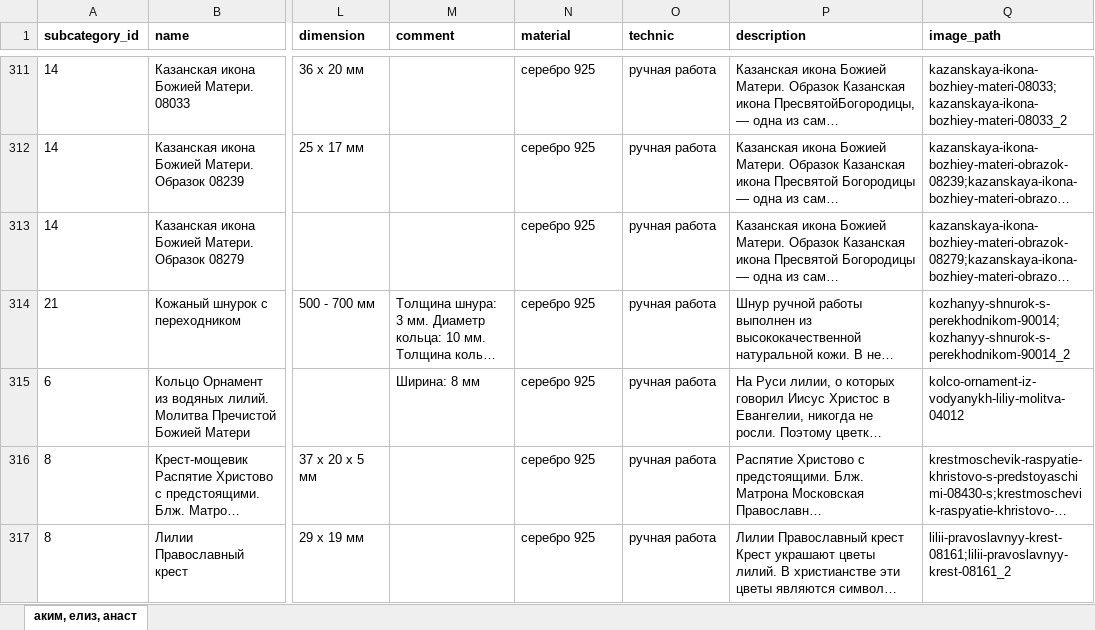
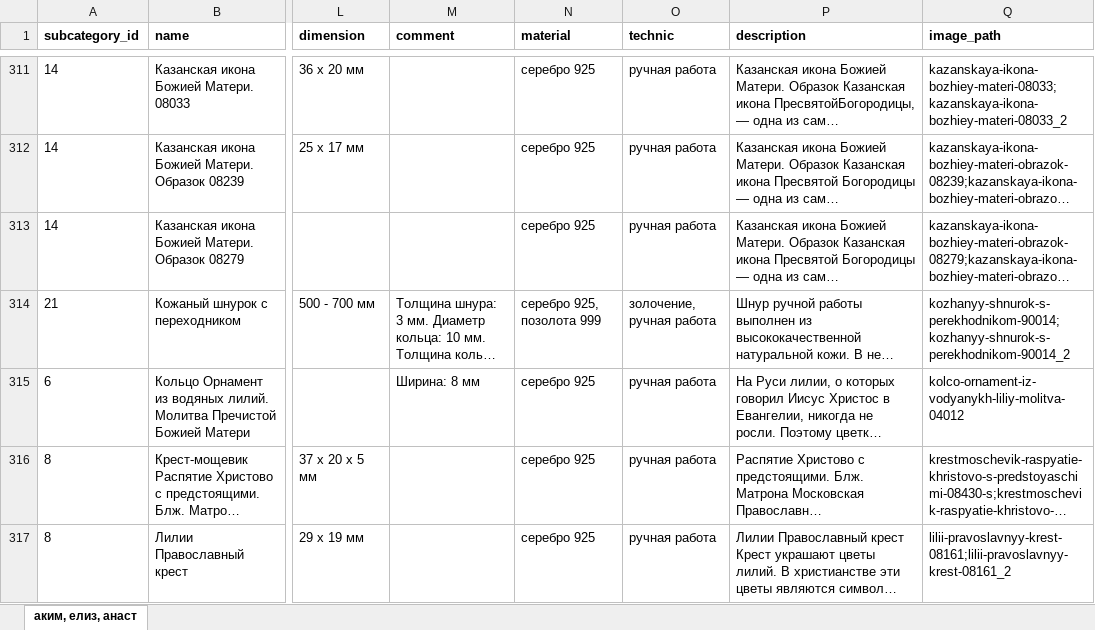
Before and after one commit to stplat/parser, an Excel workbook: update_db/items.xlsx, sheet аким, елиз, анаст, drawn as a sheet; only a part is shown, gaps mark what is left out; long unchanged cells end in …; values as stored, in another font and other column widths than the file's, no borders; the diff names each change by its address in the sheet, - before the commit and + after, or states it on an @@ line.

Commit message:
dom

```diff
--- a/update_db/items.xlsx (sheet аким, елиз, анаст)
+++ b/update_db/items.xlsx (sheet аким, елиз, анаст)
-N314 (material): серебро 925
+N314 (material): серебро 925, позолота 999
-O314 (technic): ручная работа
+O314 (technic): золочение, ручная работа
```
